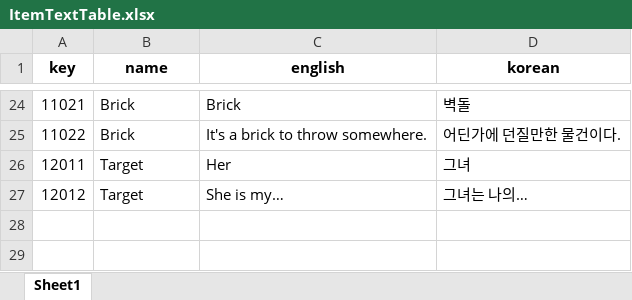
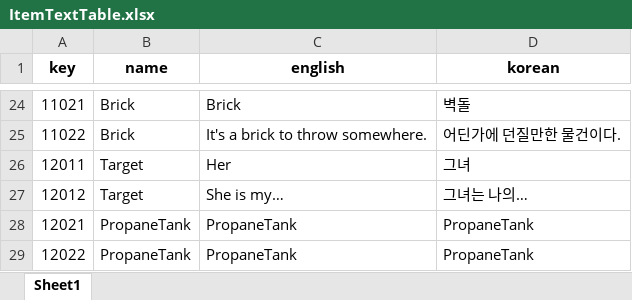
Before and after one commit to minsu454/Invisiphobia_NullPath, an Excel workbook: ExcelToJsonWizard-main/excel_files/ItemTextTable.xlsx, sheet Sheet1, drawn as a sheet; only a part is shown, gaps mark what is left out; values as stored, in another font and other column widths than the file's, no borders; the diff names each change by its address in the sheet, - before the commit and + after, or states it on an @@ line.

Commit message:
[Update] ItemData
PropaneTank

```diff
--- a/ExcelToJsonWizard-main/excel_files/ItemTextTable.xlsx (sheet Sheet1)
+++ b/ExcelToJsonWizard-main/excel_files/ItemTextTable.xlsx (sheet Sheet1)
+row 28: 12021 | PropaneTank | PropaneTank | PropaneTank
+row 29: 12022 | PropaneTank | PropaneTank | PropaneTank
```
Also changed, not shown: ExcelToJsonWizard-main/excel_files/ItemTable.xlsx.
